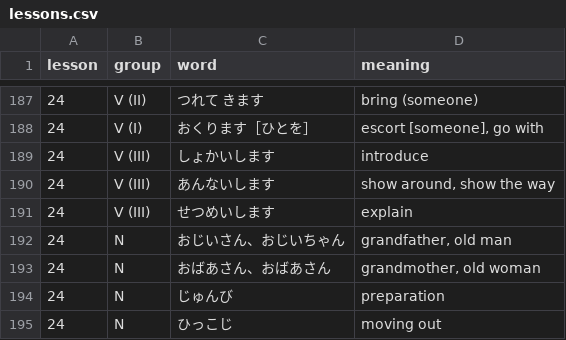
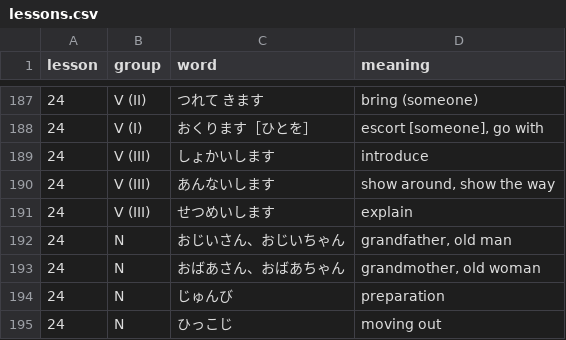
Before and after one commit to olifink/japanese-vocab-practice, a CSV file: public/lessons.csv, drawn as a sheet; only a part is shown, gaps mark what is left out; the diff names each change by its address in the sheet, - before the commit and + after, or states it on an @@ line.

```diff
--- a/public/lessons.csv
+++ b/public/lessons.csv
-C193 (word): おばあさん、おばあさん
+C193 (word): おばあさん、おばあちゃん
```
Also changed, not shown: public/adjectives.csv, public/verbs.csv, 3 other files.
